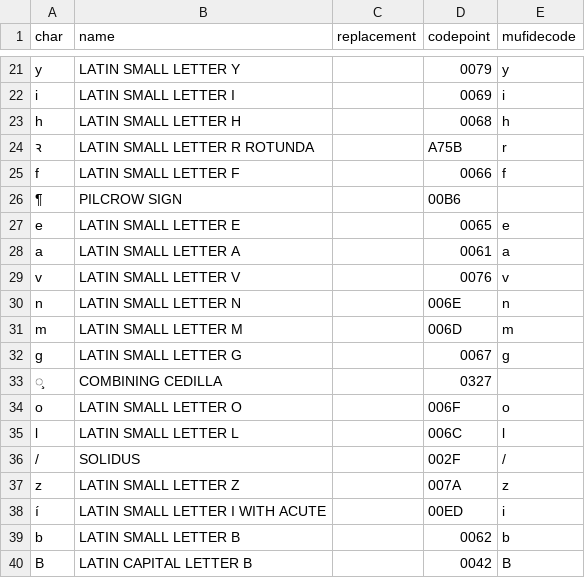
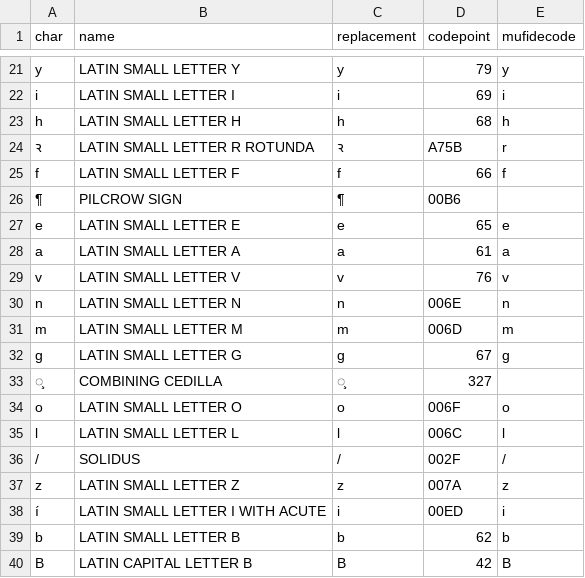
Before and after one commit to matgille/cours_hn_2022, a CSV file: logs/table_train.csv, drawn as a sheet; only a part is shown, gaps mark what is left out; the diff covers the shown part only; the diff names each change by its address in the sheet, - before the commit and + after, or states it on an @@ line.

Commit message:
update replacement table

```diff
--- a/logs/table_train.csv
+++ b/logs/table_train.csv
-C21 (replacement): (empty)
+C21 (replacement): y
-D21 (codepoint): 0079
+D21 (codepoint): 79
-C22 (replacement): (empty)
+C22 (replacement): i
-D22 (codepoint): 0069
+D22 (codepoint): 69
-C23 (replacement): (empty)
+C23 (replacement): h
-D23 (codepoint): 0068
+D23 (codepoint): 68
-C24 (replacement): (empty)
+C24 (replacement): ꝛ
-C25 (replacement): (empty)
+C25 (replacement): f
-D25 (codepoint): 0066
+D25 (codepoint): 66
-C26 (replacement): (empty)
+C26 (replacement): ¶
-C27 (replacement): (empty)
+C27 (replacement): e
-D27 (codepoint): 0065
+D27 (codepoint): 65
-C28 (replacement): (empty)
+C28 (replacement): a
-D28 (codepoint): 0061
+D28 (codepoint): 61
-C29 (replacement): (empty)
+C29 (replacement): v
-D29 (codepoint): 0076
+D29 (codepoint): 76
-C30 (replacement): (empty)
+C30 (replacement): n
-C31 (replacement): (empty)
+C31 (replacement): m
-C32 (replacement): (empty)
+C32 (replacement): g
-D32 (codepoint): 0067
+D32 (codepoint): 67
-C33 (replacement): (empty)
+C33 (replacement): ̧
-D33 (codepoint): 0327
+D33 (codepoint): 327
-C34 (replacement): (empty)
+C34 (replacement): o
-C35 (replacement): (empty)
+C35 (replacement): l
-C36 (replacement): (empty)
+C36 (replacement): /
-C37 (replacement): (empty)
+C37 (replacement): z
-C38 (replacement): (empty)
+C38 (replacement): i
-C39 (replacement): (empty)
+C39 (replacement): b
-D39 (codepoint): 0062
+D39 (codepoint): 62
-C40 (replacement): (empty)
+C40 (replacement): B
-D40 (codepoint): 0042
+D40 (codepoint): 42
```
Also changed, not shown: 120 edited cells elsewhere in this file.
